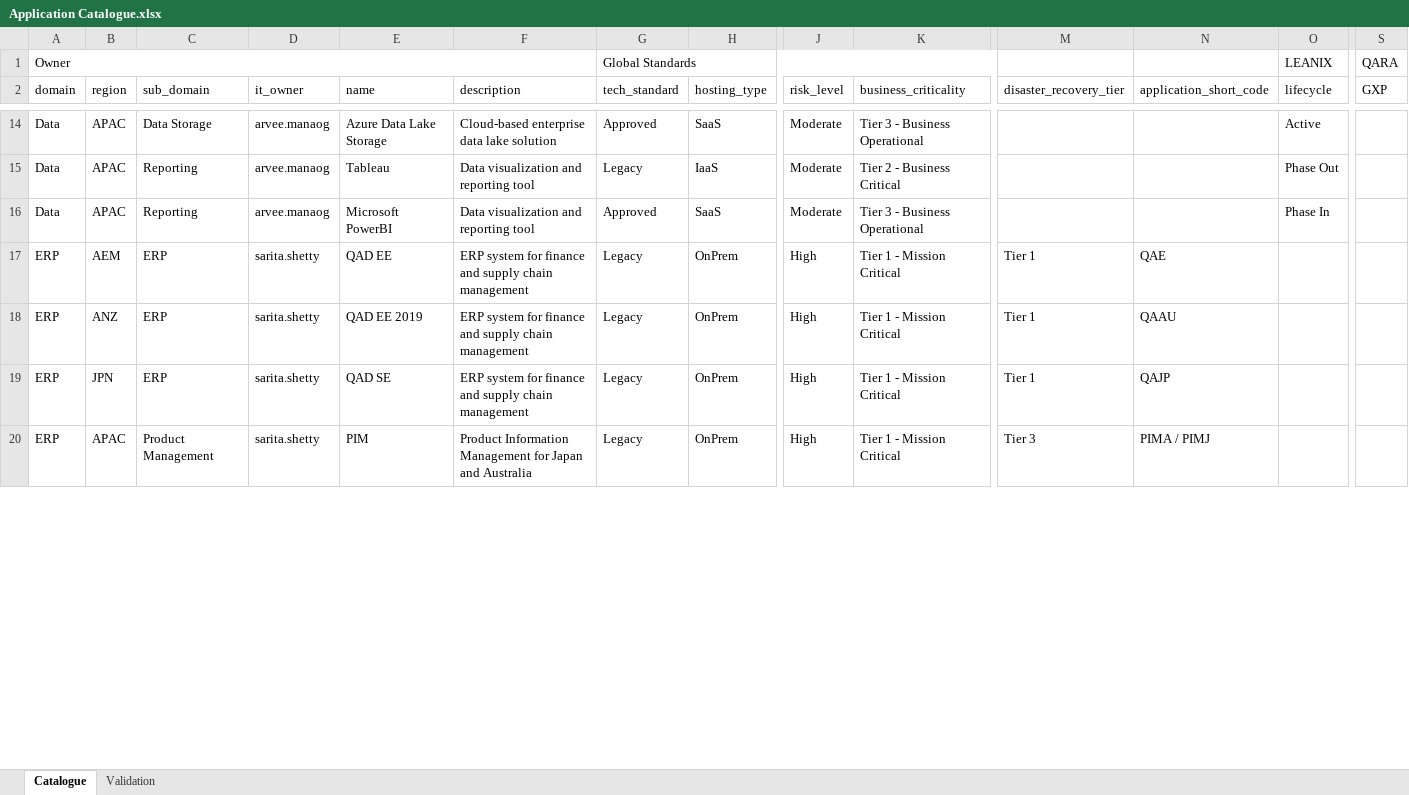
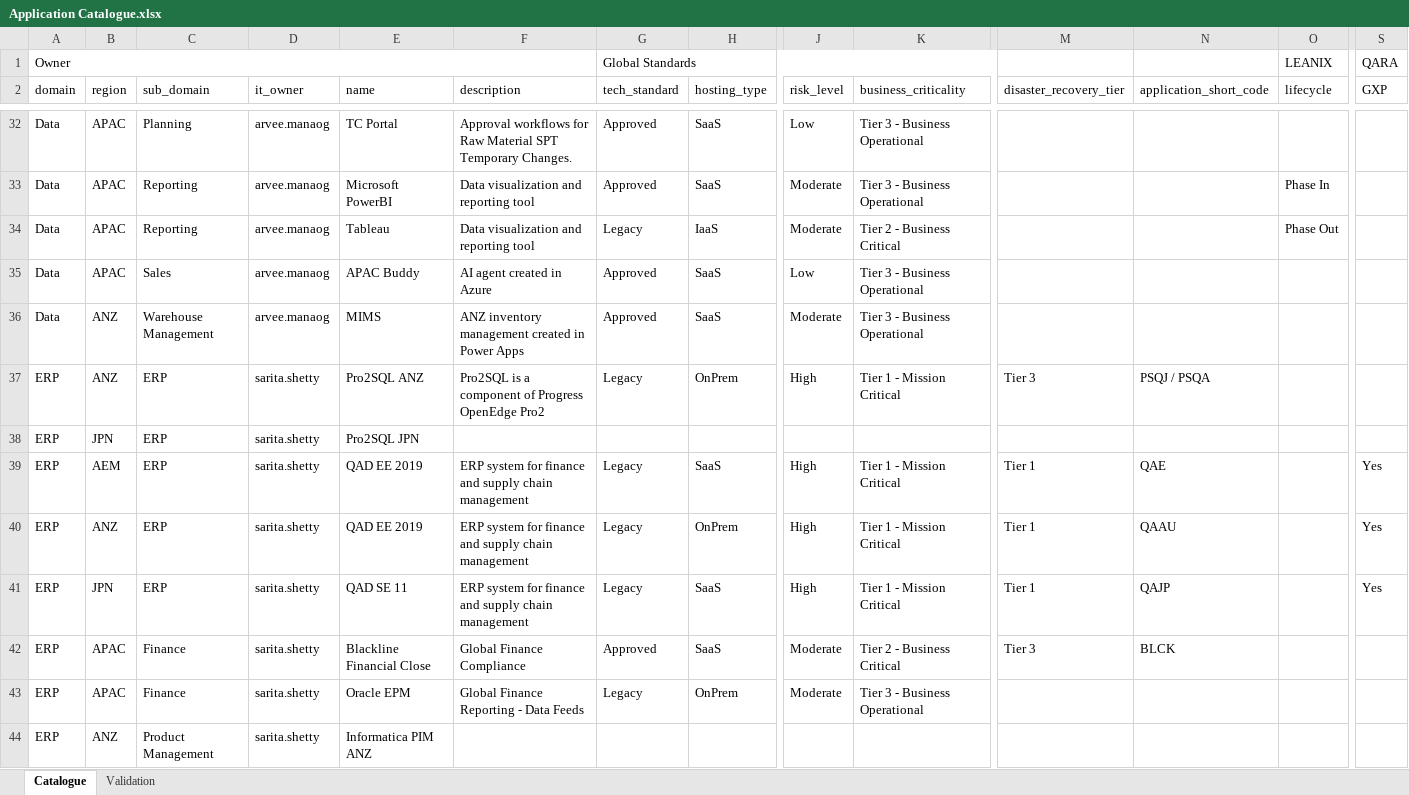
Before and after one commit to yingkiat/azure-devops-pm-agent, an Excel workbook: ea_inputs/02_IT_systems/Application Catalogue.xlsx, sheet Catalogue, drawn as a sheet; only a part is shown, gaps mark what is left out; values as stored, in another font and other column widths than the file's, no cell formats; addresses are those after the commit; rows hold the shown columns only; the diff covers the shown part only; the diff names each change by its address in the sheet, - before the commit and + after, or states it on an @@ line.

Commit message:
Updated with latest application catalogue.

```diff
--- a/ea_inputs/02_IT_systems/Application Catalogue.xlsx (sheet Catalogue)
+++ b/ea_inputs/02_IT_systems/Application Catalogue.xlsx (sheet Catalogue)
-C32 (sub_domain): Data Storage
+C32 (sub_domain): Planning
-E32 (name): Azure Data Lake Storage
+E32 (name): TC Portal
-F32 (description): Cloud-based enterprise data lake solution
+F32 (description): Approval workflows for Raw Material SPT Temporary Changes.
-J32 (risk_level): Moderate
+J32 (risk_level): Low
-O32 (lifecycle): Active
+O32 (lifecycle): (empty)
+row 33: Data | APAC | Reporting | arvee.manaog | Microsoft PowerBI | Data visualization and reporting tool | Approved | SaaS | Moderate | Tier 3 - Business Operational |  |  | Phase In
+row 35: Data | APAC | Sales | arvee.manaog | APAC Buddy | AI agent created in Azure | Approved | SaaS | Low | Tier 3 - Business Operational
-B36 (region): APAC
+B36 (region): ANZ
-C36 (sub_domain): Reporting
+C36 (sub_domain): Warehouse Management
-E36 (name): Microsoft PowerBI
+E36 (name): MIMS
-F36 (description): Data visualization and reporting tool
+F36 (description): ANZ inventory management created in Power Apps
-O36 (lifecycle): Phase In
+O36 (lifecycle): (empty)
+row 37: ERP | ANZ | ERP | sarita.shetty | Pro2SQL ANZ | Pro2SQL is a component of Progress OpenEdge Pro2 | Legacy | OnPrem | High | Tier 1 - Mission Critical | Tier 3 | PSQJ / PSQA
+row 38: ERP | JPN | ERP | sarita.shetty | Pro2SQL JPN
-E39 (name): QAD EE
+E39 (name): QAD EE 2019
-H39 (hosting_type): OnPrem
+H39 (hosting_type): SaaS
-S39:S41 (GXP): (empty)
+S39:S41 (GXP): Yes
-E41 (name): QAD SE
+E41 (name): QAD SE 11
-H41 (hosting_type): OnPrem
+H41 (hosting_type): SaaS
+row 42: ERP | APAC | Finance | sarita.shetty | Blackline Financial Close | Global Finance Compliance | Approved | SaaS | Moderate | Tier 2 - Business Critical | Tier 3 | BLCK
-C43 (sub_domain): Product Management
+C43 (sub_domain): Finance
-E43 (name): PIM
+E43 (name): Oracle EPM
-F43 (description): Product Information Management for Japan and Australia
+F43 (description): Global Finance Reporting - Data Feeds
-J43 (risk_level): High
+J43 (risk_level): Moderate
-K43 (business_criticality): Tier 1 - Mission Critical
+K43 (business_criticality): Tier 3 - Business Operational
-M43 (disaster_recovery_tier): Tier 3
+M43 (disaster_recovery_tier): (empty)
-N43 (application_short_code): PIMA / PIMJ
+N43 (application_short_code): (empty)
+row 44: ERP | ANZ | Product Management | sarita.shetty | Informatica PIM ANZ
```
Also changed, not shown: 63 added rows, 9 removed rows, 1 moved row and 50 edited cells elsewhere in this sheet, sheet Validation, cell formats, 37 other files.
